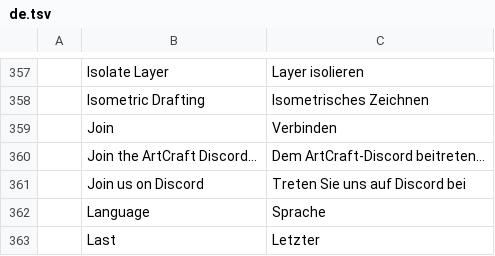
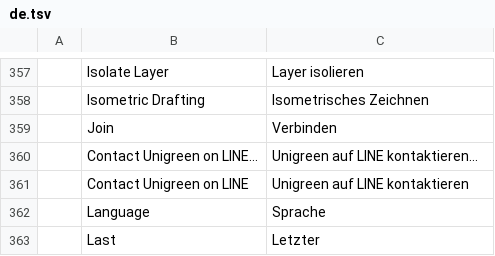
Before and after one commit to loobkaze-source/cadcraft, a TSV file: crates/ui-egui/src/i18n/de.tsv, drawn as a sheet; only a part is shown, gaps mark what is left out.

```diff
--- a/crates/ui-egui/src/i18n/de.tsv
+++ b/crates/ui-egui/src/i18n/de.tsv
@@ -359,4 +359,4 @@
 	Join	Verbinden
-	Join the ArtCraft Discord…	Dem ArtCraft-Discord beitreten…
-	Join us on Discord	Treten Sie uns auf Discord bei
+	Contact Unigreen on LINE…	Unigreen auf LINE kontaktieren…
+	Contact Unigreen on LINE	Unigreen auf LINE kontaktieren
 	Language	Sprache
```
Also changed, not shown: crates/ui-egui/src/i18n/es.tsv, crates/ui-egui/src/i18n/pt_br.tsv, 17 other files.
